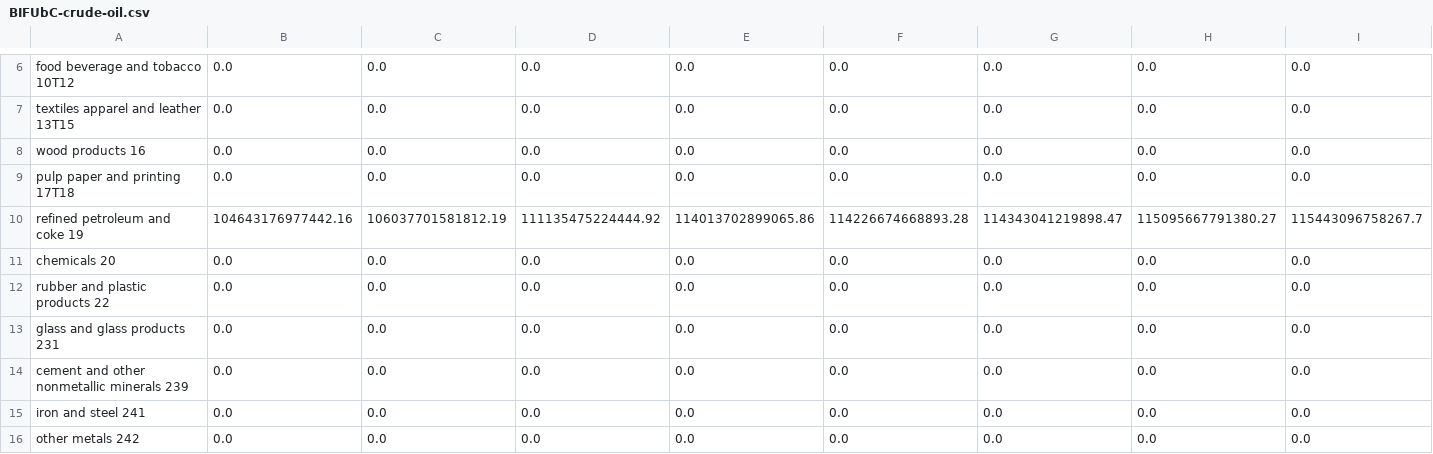
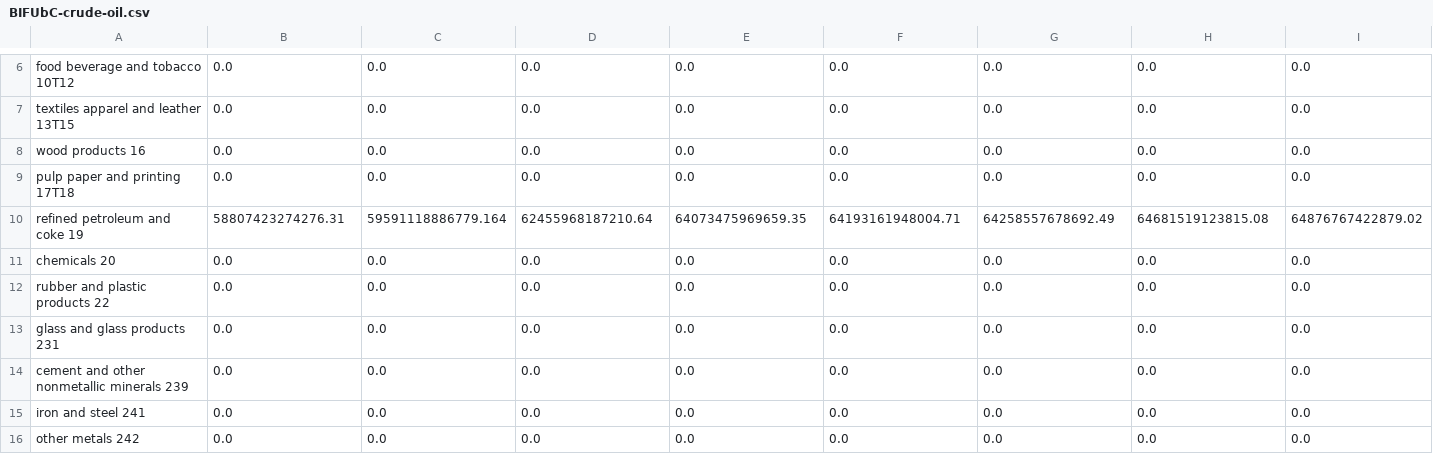
Before and after one commit to EnergyInnovation/eps-georgia, a CSV file: InputData/indst/BIFUbC/BIFUbC-crude-oil.csv, drawn as a sheet; only a part is shown, gaps mark what is left out; removed rows and columns are numbered as before the commit, all else as after; rows hold the shown columns only; the diff names each change by its address in the sheet, - before the commit and + after, or states it on an @@ line.

```diff
--- a/InputData/indst/BIFUbC/BIFUbC-crude-oil.csv
+++ b/InputData/indst/BIFUbC/BIFUbC-crude-oil.csv
-row 10: refined petroleum and coke 19 | 104643176977442.16 | 106037701581812.19 | 111135475224444.92 | 114013702899065.86 | 114226674668893.28 | 114343041219898.47 | 115095667791380.27 | 115443096758267.7
+row 10: refined petroleum and coke 19 | 58807423274276.31 | 59591118886779.164 | 62455968187210.64 | 64073475969659.35 | 64193161948004.71 | 64258557678692.49 | 64681519123815.08 | 64876767422879.02
```
Also changed, not shown: InputData/fuels/BFPIaE/BFPIaE-imports.csv, InputData/fuels/BFPaT/BFPaT-fueltax-natgas.csv, 9 other files.
